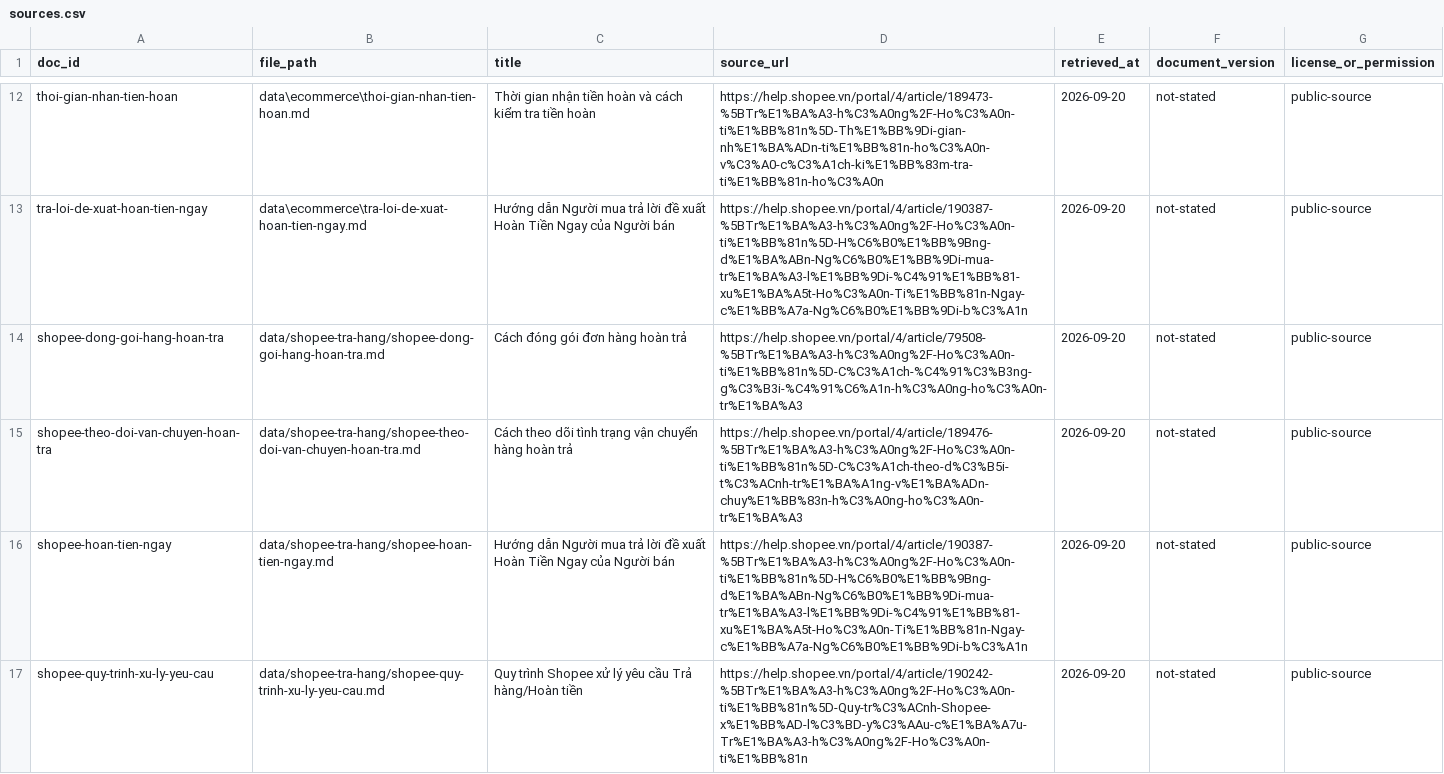
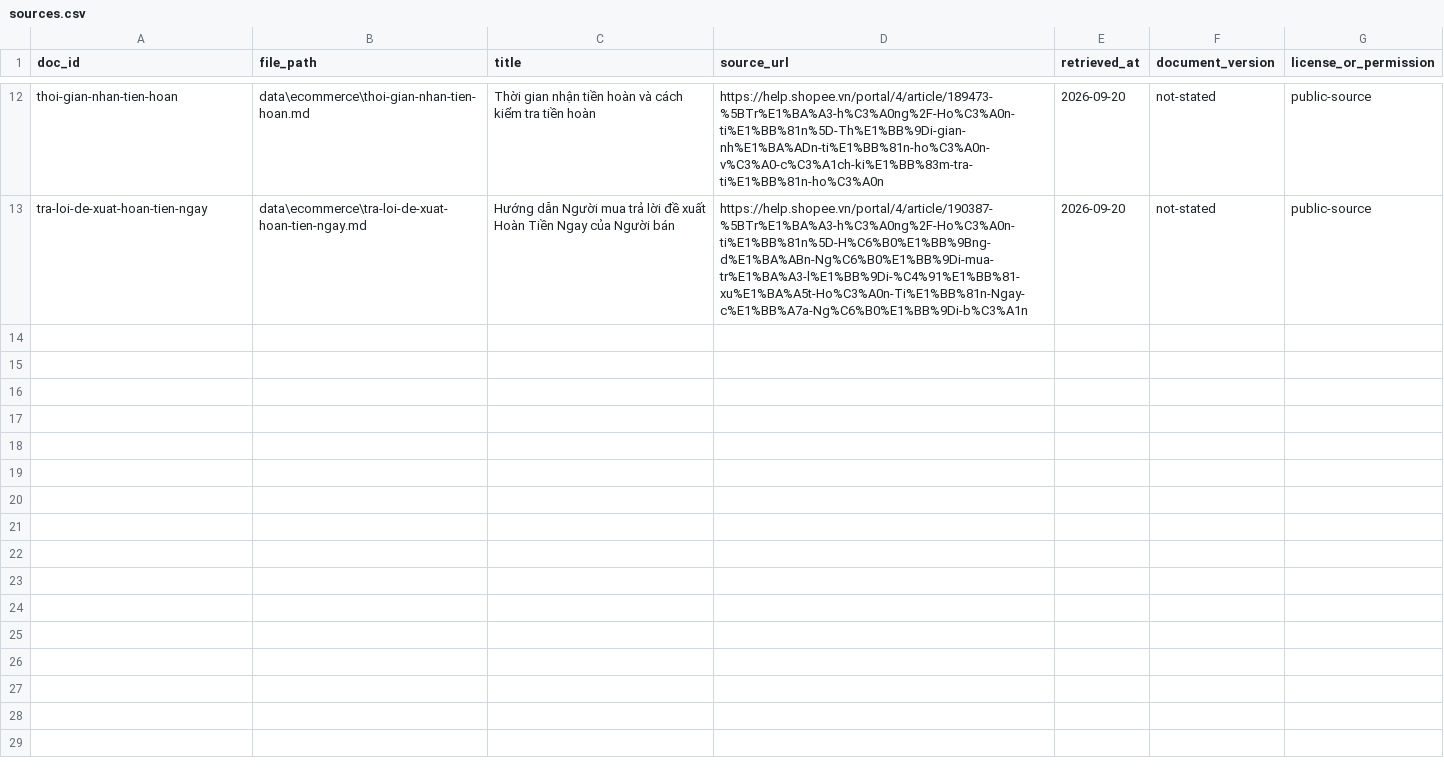
Before and after one commit to vvstdung89/K4-DAY07-VanQuocDung-2A202602505, a CSV file: data/ecommerce/sources.csv, drawn as a sheet; only a part is shown, gaps mark what is left out.

```diff
--- a/data/ecommerce/sources.csv
+++ b/data/ecommerce/sources.csv
@@ -13,5 +13 @@ thoi-gian-nhan-tien-hoan,data\ecommerce\thoi-gian-nhan-tien-hoan.md,Thời gian
 tra-loi-de-xuat-hoan-tien-ngay,data\ecommerce\tra-loi-de-xuat-hoan-tien-ngay.md,Hướng dẫn Người mua trả lời đề xuất Hoàn Tiền Ngay của Người bán,https://help.shopee.vn/portal/4/article/190387-%5BTr%E1%BA%A3-h%C3%A0ng%2F-Ho%C3%A0n-ti%E1%BB%81n%5D-H%C6%B0%E1%BB%9Bng-d%E1%BA%ABn-Ng%C6%B0%E1%BB%9Di-mua-tr%E1%BA%A3-l%E1%BB%9Di-%C4%91%E1%BB%81-xu%E1%BA%A5t-Ho%C3%A0n-Ti%E1%BB%81n-Ngay-c%E1%BB%A7a-Ng%C6%B0%E1%BB%9Di-b%C3%A1n,2026-09-20,not-stated,public-source
-shopee-dong-goi-hang-hoan-tra,data/shopee-tra-hang/shopee-dong-goi-hang-hoan-tra.md,Cách đóng gói đơn hàng hoàn trả,https://help.shopee.vn/portal/4/article/79508-%5BTr%E1%BA%A3-h%C3%A0ng%2F-Ho%C3%A0n-ti%E1%BB%81n%5D-C%C3%A1ch-%C4%91%C3%B3ng-g%C3%B3i-%C4%91%C6%A1n-h%C3%A0ng-ho%C3%A0n-tr%E1%BA%A3,2026-09-20,not-stated,public-source
-shopee-theo-doi-van-chuyen-hoan-tra,data/shopee-tra-hang/shopee-theo-doi-van-chuyen-hoan-tra.md,Cách theo dõi tình trạng vận chuyển hàng hoàn trả,https://help.shopee.vn/portal/4/article/189476-%5BTr%E1%BA%A3-h%C3%A0ng%2F-Ho%C3%A0n-ti%E1%BB%81n%5D-C%C3%A1ch-theo-d%C3%B5i-t%C3%ACnh-tr%E1%BA%A1ng-v%E1%BA%ADn-chuy%E1%BB%83n-h%C3%A0ng-ho%C3%A0n-tr%E1%BA%A3,2026-09-20,not-stated,public-source
-shopee-hoan-tien-ngay,data/shopee-tra-hang/shopee-hoan-tien-ngay.md,Hướng dẫn Người mua trả lời đề xuất Hoàn Tiền Ngay của Người bán,https://help.shopee.vn/portal/4/article/190387-%5BTr%E1%BA%A3-h%C3%A0ng%2F-Ho%C3%A0n-ti%E1%BB%81n%5D-H%C6%B0%E1%BB%9Bng-d%E1%BA%ABn-Ng%C6%B0%E1%BB%9Di-mua-tr%E1%BA%A3-l%E1%BB%9Di-%C4%91%E1%BB%81-xu%E1%BA%A5t-Ho%C3%A0n-Ti%E1%BB%81n-Ngay-c%E1%BB%A7a-Ng%C6%B0%E1%BB%9Di-b%C3%A1n,2026-09-20,not-stated,public-source
-shopee-quy-trinh-xu-ly-yeu-cau,data/shopee-tra-hang/shopee-quy-trinh-xu-ly-yeu-cau.md,Quy trình Shopee xử lý yêu cầu Trả hàng/Hoàn tiền,https://help.shopee.vn/portal/4/article/190242-%5BTr%E1%BA%A3-h%C3%A0ng%2F-Ho%C3%A0n-ti%E1%BB%81n%5D-Quy-tr%C3%ACnh-Shopee-x%E1%BB%AD-l%C3%BD-y%C3%AAu-c%E1%BA%A7u-Tr%E1%BA%A3-h%C3%A0ng%2F-Ho%C3%A0n-ti%E1%BB%81n,2026-09-20,not-stated,public-source
```
